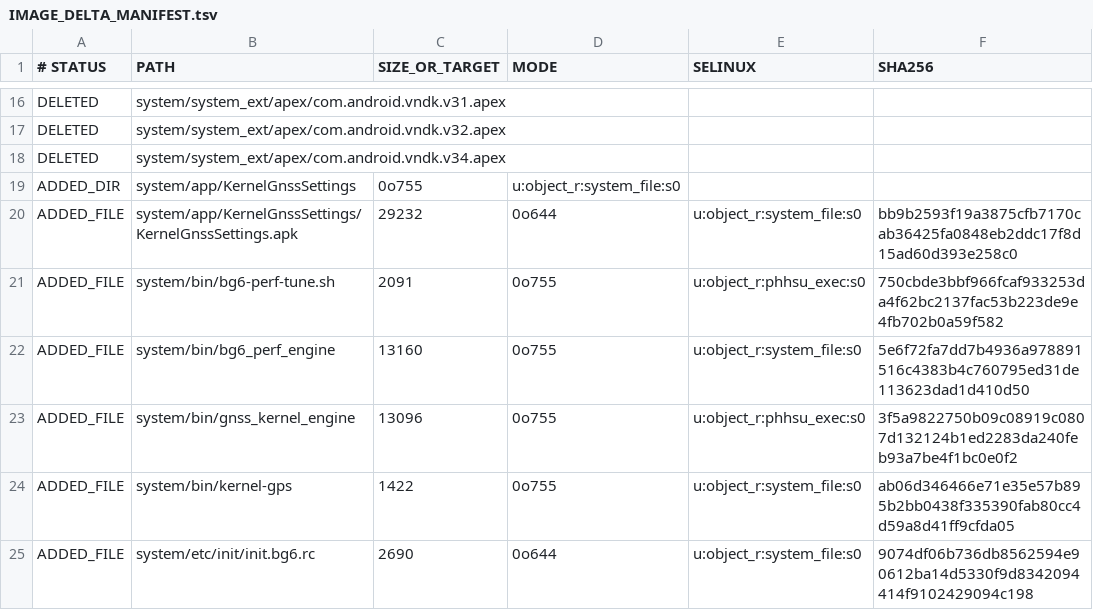
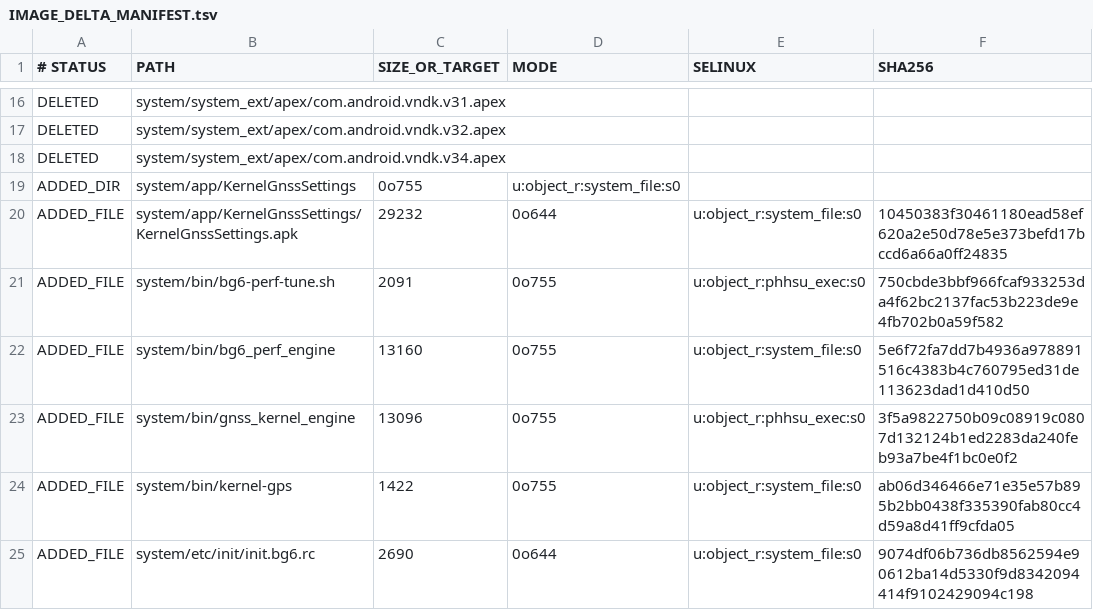
Before and after one commit to monirhossain09544/Techno-BG6, a TSV file: infinity_x_a16/IMAGE_DELTA_MANIFEST.tsv, drawn as a sheet; only a part is shown, gaps mark what is left out.

```diff
--- a/infinity_x_a16/IMAGE_DELTA_MANIFEST.tsv
+++ b/infinity_x_a16/IMAGE_DELTA_MANIFEST.tsv
@@ -19,3 +19,3 @@ DELETED	system/system_ext/apex/com.android.vndk.v34.apex
 ADDED_DIR	system/app/KernelGnssSettings	0o755	u:object_r:system_file:s0
-ADDED_FILE	system/app/KernelGnssSettings/KernelGnssSettings.apk	29232	0o644	u:object_r:system_file:s0	bb9b2593f19a3875cfb7170cab36425fa0848eb2ddc17f8d15ad60d393e258c0
+ADDED_FILE	system/app/KernelGnssSettings/KernelGnssSettings.apk	29232	0o644	u:object_r:system_file:s0	10450383f30461180ead58ef620a2e50d78e5e373befd17bccd6a66a0ff24835
 ADDED_FILE	system/bin/bg6-perf-tune.sh	2091	0o755	u:object_r:phhsu_exec:s0	750cbde3bbf966fcaf933253da4f62bc2137fac53b223de9e4fb702b0a59f582
```
Also changed, not shown: 10 other files.
